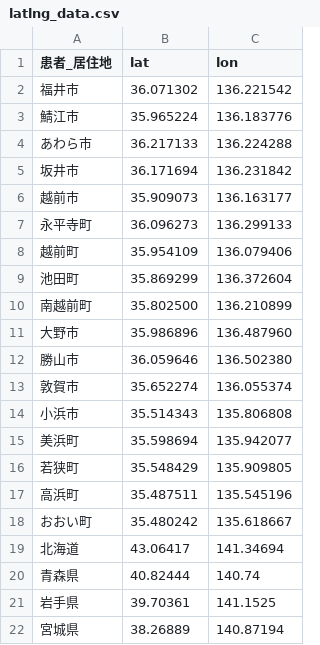
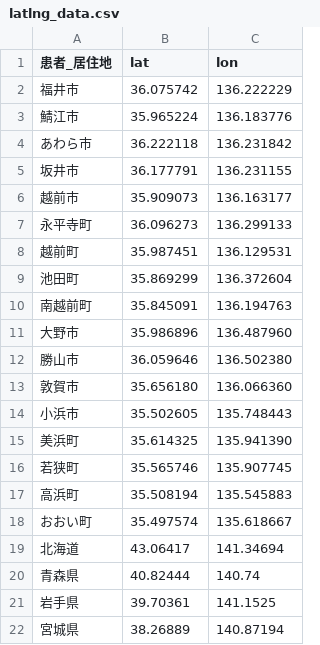
Before and after one commit to Pukumon/covid19-fukui, a CSV file: latlng_data.csv, drawn as a sheet; only a part is shown.

```diff
--- a/latlng_data.csv
+++ b/latlng_data.csv
@@ -1,19 +1,19 @@
 患者_居住地,lat,lon
-福井市,36.071302,136.221542
+福井市,36.075742,136.222229
 鯖江市,35.965224,136.183776
-あわら市,36.217133,136.224288
-坂井市,36.171694,136.231842
+あわら市,36.222118,136.231842
+坂井市,36.177791,136.231155
 越前市,35.909073,136.163177
 永平寺町,36.096273,136.299133
-越前町,35.954109,136.079406
+越前町,35.987451,136.129531
 池田町,35.869299,136.372604
-南越前町,35.802500,136.210899
+南越前町,35.845091,136.194763
 大野市,35.986896,136.487960
 勝山市,36.059646,136.502380
-敦賀市,35.652274,136.055374
-小浜市,35.514343,135.806808
-美浜町,35.598694,135.942077
-若狭町,35.548429,135.909805
-高浜町,35.487511,135.545196
-おおい町,35.480242,135.618667
+敦賀市,35.656180,136.066360
+小浜市,35.502605,135.748443
+美浜町,35.614325,135.941390
+若狭町,35.565746,135.907745
+高浜町,35.508194,135.545883
+おおい町,35.497574,135.618667
 北海道,43.06417,141.34694
```
Also changed, not shown: 1 other file.
